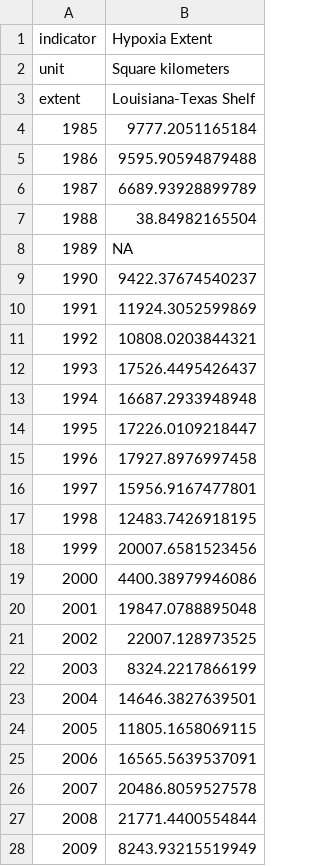
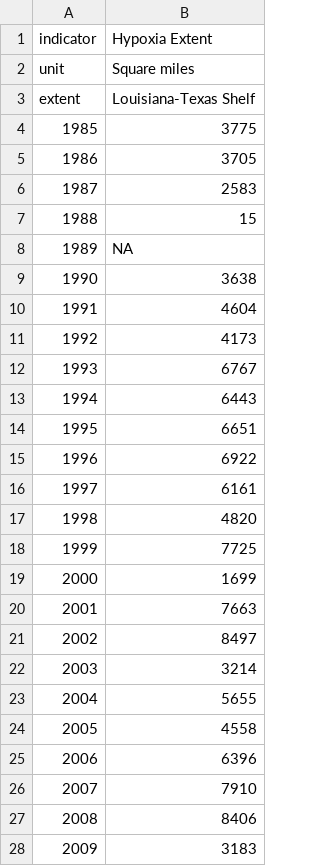
Before and after one commit to Gulf-IEA/Gulf-ESR, a CSV file: data/formatted/formatted_csvs/hypoxia_extent_formatted.csv, drawn as a sheet; only a part is shown; the diff covers the shown part only.

```diff
--- a/data/formatted/formatted_csvs/hypoxia_extent_formatted.csv
+++ b/data/formatted/formatted_csvs/hypoxia_extent_formatted.csv
@@ -1,28 +1,28 @@
 "indicator","Hypoxia Extent"
-"unit","Square kilometers"
+"unit","Square miles"
 "extent","Louisiana-Texas Shelf"
-"1985","9777.2051165184"
-"1986","9595.90594879488"
-"1987","6689.93928899789"
-"1988","38.84982165504"
+"1985","3775"
+"1986","3705"
+"1987","2583"
+"1988","15"
 "1989",NA
-"1990","9422.37674540237"
-"1991","11924.3052599869"
-"1992","10808.0203844321"
-"1993","17526.4495426437"
-"1994","16687.2933948948"
-"1995","17226.0109218447"
-"1996","17927.8976997458"
-"1997","15956.9167477801"
-"1998","12483.7426918195"
-"1999","20007.6581523456"
-"2000","4400.38979946086"
-"2001","19847.0788895048"
-"2002","22007.128973525"
-"2003","8324.2217866199"
-"2004","14646.3827639501"
-"2005","11805.1658069115"
-"2006","16565.5639537091"
-"2007","20486.8059527578"
-"2008","21771.4400554844"
-"2009","8243.93215519949"
+"1990","3638"
+"1991","4604"
+"1992","4173"
+"1993","6767"
+"1994","6443"
+"1995","6651"
+"1996","6922"
+"1997","6161"
+"1998","4820"
+"1999","7725"
+"2000","1699"
+"2001","7663"
+"2002","8497"
+"2003","3214"
+"2004","5655"
+"2005","4558"
+"2006","6396"
+"2007","7910"
+"2008","8406"
+"2009","3183"
```
Also changed, not shown: 15 edited cells elsewhere in this file, 3 other files.
